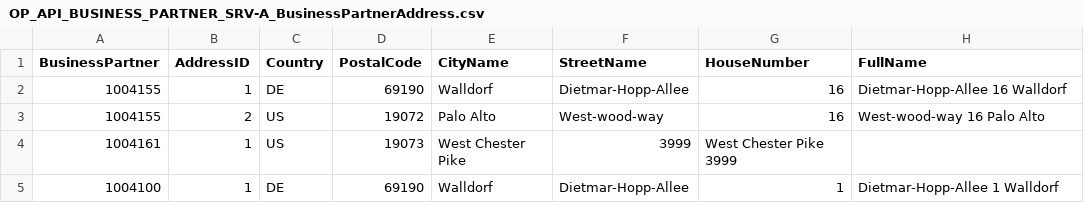
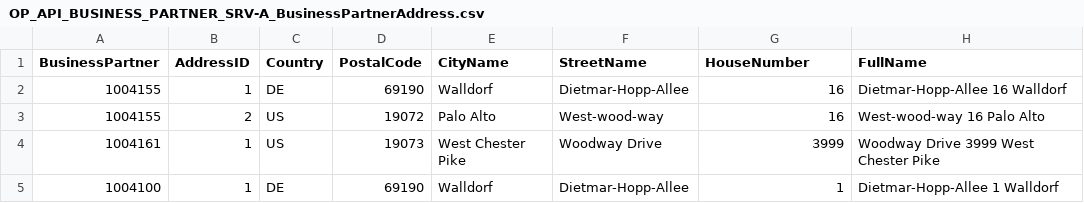
Before and after one commit to SAP-samples/cloud-extension-ecc-business-process, a CSV file: srv/csv/OP_API_BUSINESS_PARTNER_SRV-A_BusinessPartnerAddress.csv, drawn as a sheet.

Commit message:
Correcting CSV Address entries

```diff
--- a/srv/csv/OP_API_BUSINESS_PARTNER_SRV-A_BusinessPartnerAddress.csv
+++ b/srv/csv/OP_API_BUSINESS_PARTNER_SRV-A_BusinessPartnerAddress.csv
@@ -3,3 +3,3 @@ BusinessPartner;AddressID;Country;PostalCode;CityName;StreetName;HouseNumber;Ful
 1004155;2;US;19072;Palo Alto;West-wood-way;16;West-wood-way 16 Palo Alto
-1004161;1;US;19073;West Chester Pike;3999;West Chester Pike 3999
+1004161;1;US;19073;West Chester Pike;Woodway Drive;3999;Woodway Drive 3999 West Chester Pike
 1004100;1;DE;69190;Walldorf;Dietmar-Hopp-Allee;1;Dietmar-Hopp-Allee 1 Walldorf
```
